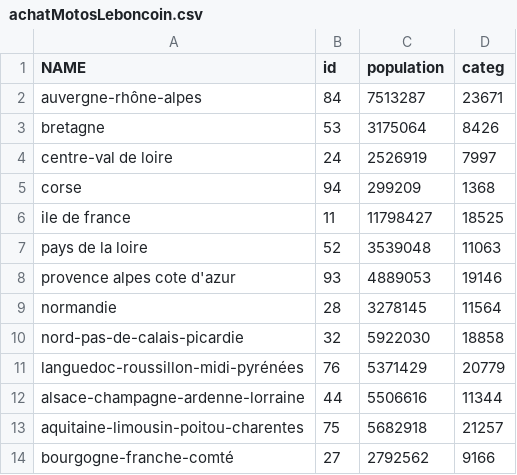
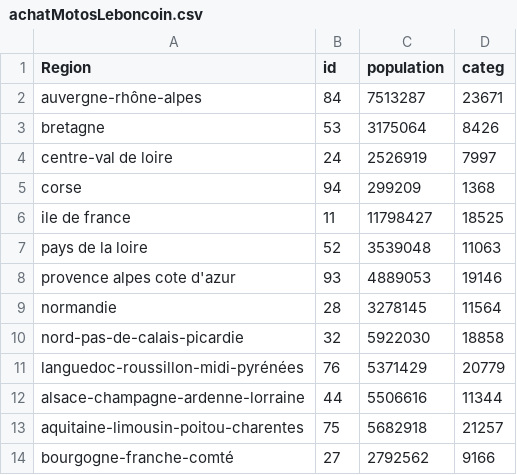
Before and after one commit to Moana007/raw-charts, a CSV file: data/cartogram-anamorphoses/achatMotosLeboncoin.csv, drawn as a sheet.

```diff
--- a/data/cartogram-anamorphoses/achatMotosLeboncoin.csv
+++ b/data/cartogram-anamorphoses/achatMotosLeboncoin.csv
@@ -1,2 +1,2 @@
-NAME,id,population,categ
+Region,id,population,categ
 auvergne-rhône-alpes,84,7513287,23671
```
Also changed, not shown: data/bubbleMap/countries_population_2013.csv, data/bubbleMap/model-bubbleMap.csv, 32 other files.
